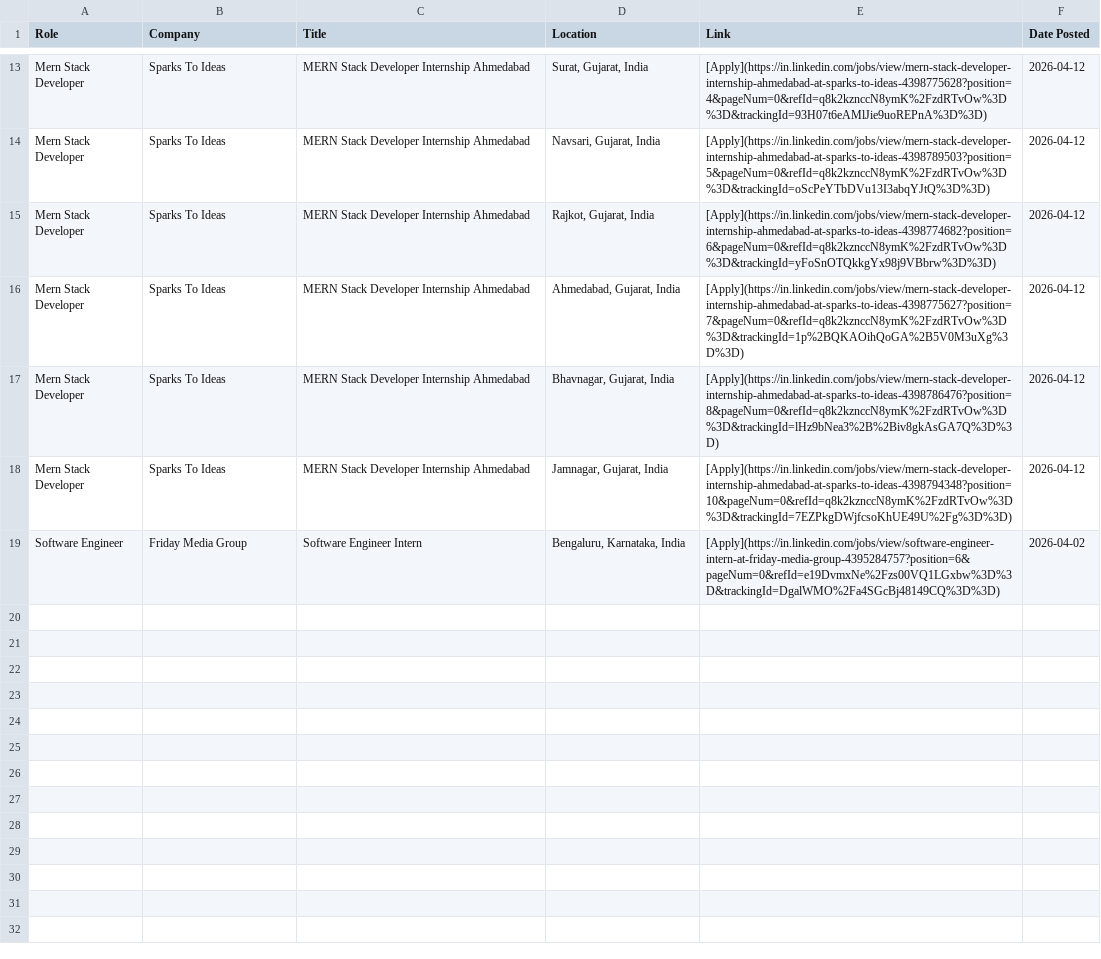
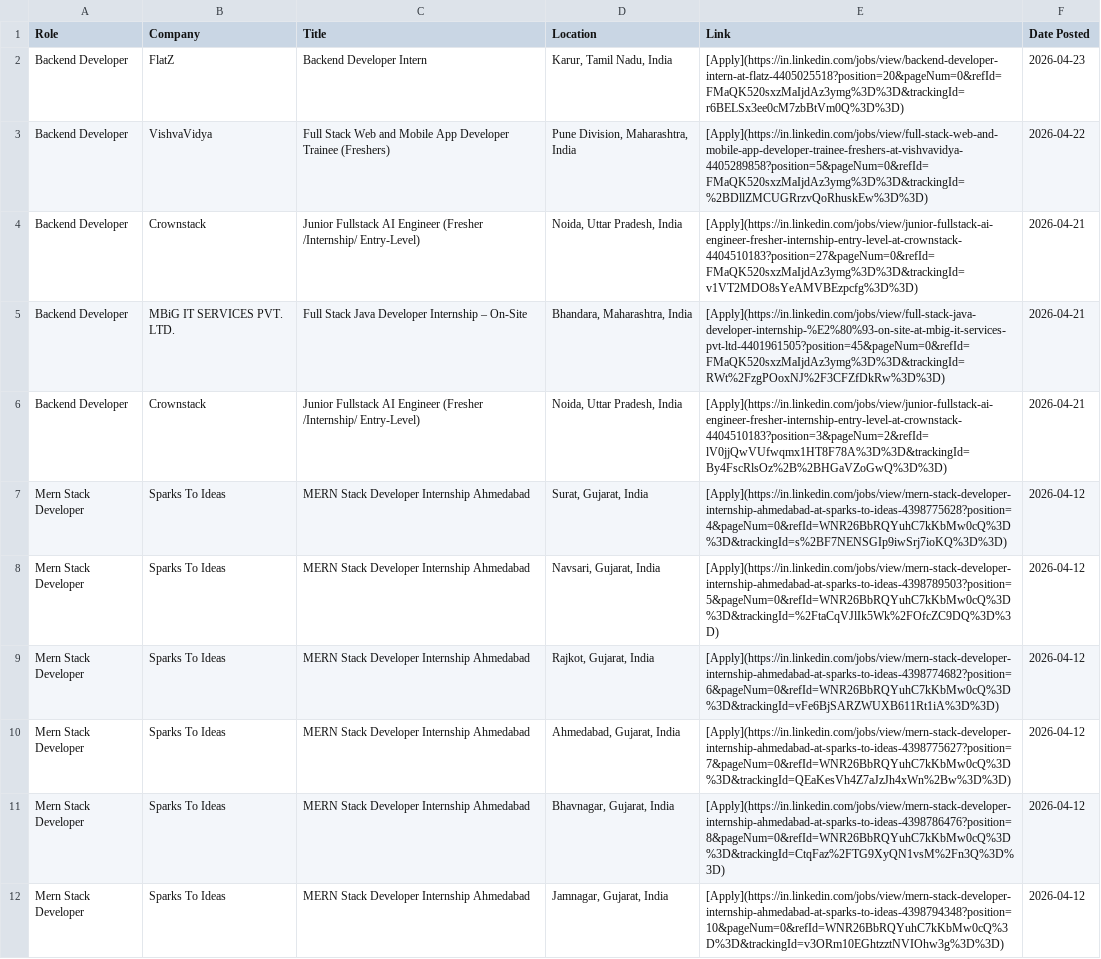
Before and after one commit to IshaCodes04/OpportunityHub, a CSV file: april_2026_opportunities.csv, drawn as a sheet; only a part is shown, gaps mark what is left out; removed rows and columns are numbered as before the commit, all else as after; the diff covers the shown part only; the diff names each change by its address in the sheet, - before the commit and + after, or states it on an @@ line.

Commit message:
🔄 Update: April 2026 job opportunities (Auto)

```diff
--- a/april_2026_opportunities.csv
+++ b/april_2026_opportunities.csv
+row 2: Backend Developer | FlatZ | Backend Developer Intern | Karur, Tamil Nadu, India | [Apply](https://in.linkedin.com/jobs/view/backend-developer-intern-at-flatz-4405025518?position=20&pageNum=0&refId=FMaQK520sxzMaIjdAz3ymg%3D%3D&trackingId=r6BELSx3ee0cM7zbBtVm0Q%3D%3D) | 2026-04-23
+row 3: Backend Developer | VishvaVidya | Full Stack Web and Mobile App Developer Trainee (Freshers) | Pune Division, Maharashtra, India | [Apply](https://in.linkedin.com/jobs/view/full-stack-web-and-mobile-app-developer-trainee-freshers-at-vishvavidya-4405289858?position=5&pageNum=0&refId=FMaQK520sxzMaIjdAz3ymg%3D%3D&trackingId=%2BDllZMCUGRrzvQoRhuskEw%3D%3D) | 2026-04-22
+row 4: Backend Developer | Crownstack | Junior Fullstack AI Engineer (Fresher /Internship/ Entry-Level) | Noida, Uttar Pradesh, India | [Apply](https://in.linkedin.com/jobs/view/junior-fullstack-ai-engineer-fresher-internship-entry-level-at-crownstack-4404510183?position=27&pageNum=0&refId=FMaQK520sxzMaIjdAz3ymg%3D%3D&trackingId=v1VT2MDO8sYeAMVBEzpcfg%3D%3D) | 2026-04-21
+row 5: Backend Developer | MBiG IT SERVICES PVT. LTD. | Full Stack Java Developer Internship – On-Site | Bhandara, Maharashtra, India | [Apply](https://in.linkedin.com/jobs/view/full-stack-java-developer-internship-%E2%80%93-on-site-at-mbig-it-services-pvt-ltd-4401961505?position=45&pageNum=0&refId=FMaQK520sxzMaIjdAz3ymg%3D%3D&trackingId=RWt%2FzgPOoxNJ%2F3CFZfDkRw%3D%3D) | 2026-04-21
+row 6: Backend Developer | Crownstack | Junior Fullstack AI Engineer (Fresher /Internship/ Entry-Level) | Noida, Uttar Pradesh, India | [Apply](https://in.linkedin.com/jobs/view/junior-fullstack-ai-engineer-fresher-internship-entry-level-at-crownstack-4404510183?position=3&pageNum=2&refId=lV0jjQwVUfwqmx1HT8F78A%3D%3D&trackingId=By4FscRlsOz%2B%2BHGaVZoGwQ%3D%3D) | 2026-04-21
-E7 (Link): [Apply](https://in.linkedin.com/jobs/view/mern-stack-developer-internship-ahmedabad-at-sparks-to-ideas-4398775628?position=4&pageNum=0&refId=q8k2kznccN8ymK%2FzdRTvOw%3D%3D&trackingId=93H07t6eAMlJie9uoREPnA%3D%3D)
+E7 (Link): [Apply](https://in.linkedin.com/jobs/view/mern-stack-developer-internship-ahmedabad-at-sparks-to-ideas-4398775628?position=4&pageNum=0&refId=WNR26BbRQYuhC7kKbMw0cQ%3D%3D&trackingId=s%2BF7NENSGIp9iwSrj7ioKQ%3D%3D)
-E8 (Link): [Apply](https://in.linkedin.com/jobs/view/mern-stack-developer-internship-ahmedabad-at-sparks-to-ideas-4398789503?position=5&pageNum=0&refId=q8k2kznccN8ymK%2FzdRTvOw%3D%3D&trackingId=oScPeYTbDVu13I3abqYJtQ%3D%3D)
+E8 (Link): [Apply](https://in.linkedin.com/jobs/view/mern-stack-developer-internship-ahmedabad-at-sparks-to-ideas-4398789503?position=5&pageNum=0&refId=WNR26BbRQYuhC7kKbMw0cQ%3D%3D&trackingId=%2FtaCqVJlIk5Wk%2FOfcZC9DQ%3D%3D)
-E9 (Link): [Apply](https://in.linkedin.com/jobs/view/mern-stack-developer-internship-ahmedabad-at-sparks-to-ideas-4398774682?position=6&pageNum=0&refId=q8k2kznccN8ymK%2FzdRTvOw%3D%3D&trackingId=yFoSnOTQkkgYx98j9VBbrw%3D%3D)
+E9 (Link): [Apply](https://in.linkedin.com/jobs/view/mern-stack-developer-internship-ahmedabad-at-sparks-to-ideas-4398774682?position=6&pageNum=0&refId=WNR26BbRQYuhC7kKbMw0cQ%3D%3D&trackingId=vFe6BjSARZWUXB611Rt1iA%3D%3D)
-E10 (Link): [Apply](https://in.linkedin.com/jobs/view/mern-stack-developer-internship-ahmedabad-at-sparks-to-ideas-4398775627?position=7&pageNum=0&refId=q8k2kznccN8ymK%2FzdRTvOw%3D%3D&trackingId=1p%2BQKAOihQoGA%2B5V0M3uXg%3D%3D)
+E10 (Link): [Apply](https://in.linkedin.com/jobs/view/mern-stack-developer-internship-ahmedabad-at-sparks-to-ideas-4398775627?position=7&pageNum=0&refId=WNR26BbRQYuhC7kKbMw0cQ%3D%3D&trackingId=QEaKesVh4Z7aJzJh4xWn%2Bw%3D%3D)
-E11 (Link): [Apply](https://in.linkedin.com/jobs/view/mern-stack-developer-internship-ahmedabad-at-sparks-to-ideas-4398786476?position=8&pageNum=0&refId=q8k2kznccN8ymK%2FzdRTvOw%3D%3D&trackingId=lHz9bNea3%2B%2Biv8gkAsGA7Q%3D%3D)
+E11 (Link): [Apply](https://in.linkedin.com/jobs/view/mern-stack-developer-internship-ahmedabad-at-sparks-to-ideas-4398786476?position=8&pageNum=0&refId=WNR26BbRQYuhC7kKbMw0cQ%3D%3D&trackingId=CtqFaz%2FTG9XyQN1vsM%2Fn3Q%3D%3D)
-E12 (Link): [Apply](https://in.linkedin.com/jobs/view/mern-stack-developer-internship-ahmedabad-at-sparks-to-ideas-4398794348?position=10&pageNum=0&refId=q8k2kznccN8ymK%2FzdRTvOw%3D%3D&trackingId=7EZPkgDWjfcsoKhUE49U%2Fg%3D%3D)
+E12 (Link): [Apply](https://in.linkedin.com/jobs/view/mern-stack-developer-internship-ahmedabad-at-sparks-to-ideas-4398794348?position=10&pageNum=0&refId=WNR26BbRQYuhC7kKbMw0cQ%3D%3D&trackingId=v3ORm10EGhtzztNVIOhw3g%3D%3D)
-row 19: Software Engineer | Friday Media Group | Software Engineer Intern | Bengaluru, Karnataka, India | [Apply](https://in.linkedin.com/jobs/view/software-engineer-intern-at-friday-media-group-4395284757?position=6&pageNum=0&refId=e19DvmxNe%2Fzs00VQ1LGxbw%3D%3D&trackingId=DgalWMO%2Fa4SGcBj48149CQ%3D%3D) | 2026-04-02
```
Also changed, not shown: 11 removed rows elsewhere in this file, 1 other file.
